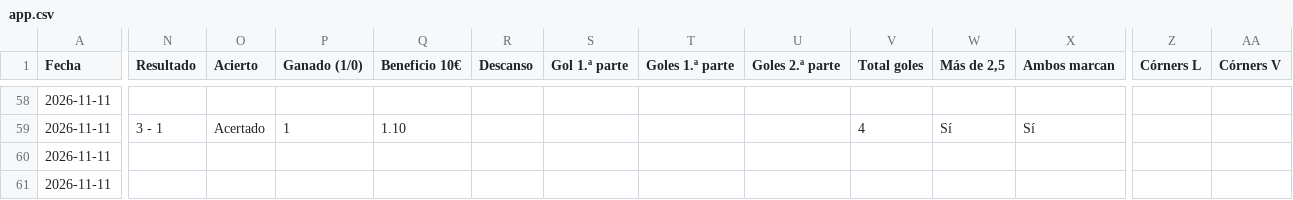
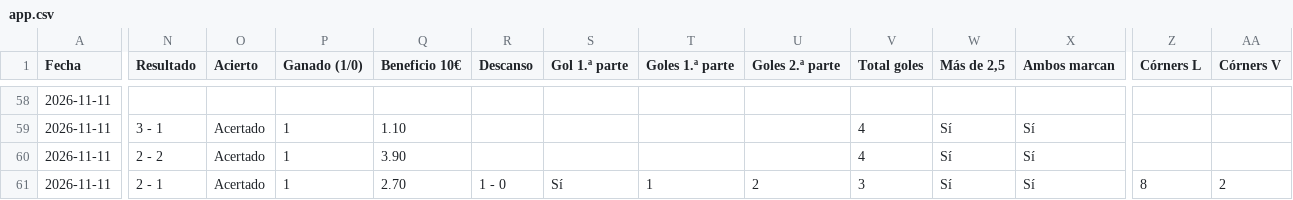
Before and after one commit to angelo4848/angelo-analytics, a CSV file: app.csv, drawn as a sheet; only a part is shown, gaps mark what is left out; the diff covers the shown part only; the diff names each change by its address in the sheet, - before the commit and + after, or states it on an @@ line.

```diff
--- a/app.csv
+++ b/app.csv
-N60 (Resultado): (empty)
+N60 (Resultado): 2 - 2
-O60:O61 (Acierto): (empty)
+O60:O61 (Acierto): Acertado
-P60:P61 (Ganado (1/0)): (empty)
+P60:P61 (Ganado (1/0)): 1
-Q60 (Beneficio 10€): (empty)
+Q60 (Beneficio 10€): 3.90
-V60 (Total goles): (empty)
+V60 (Total goles): 4
-W60:W61 (Más de 2,5): (empty)
+W60:W61 (Más de 2,5): Sí
-X60:X61 (Ambos marcan): (empty)
+X60:X61 (Ambos marcan): Sí
-N61 (Resultado): (empty)
+N61 (Resultado): 2 - 1
-Q61 (Beneficio 10€): (empty)
+Q61 (Beneficio 10€): 2.70
-R61 (Descanso): (empty)
+R61 (Descanso): 1 - 0
-S61 (Gol 1.ª parte): (empty)
+S61 (Gol 1.ª parte): Sí
-T61 (Goles 1.ª parte): (empty)
+T61 (Goles 1.ª parte): 1
-U61 (Goles 2.ª parte): (empty)
+U61 (Goles 2.ª parte): 2
-V61 (Total goles): (empty)
+V61 (Total goles): 3
-Z61 (Córners L): (empty)
+Z61 (Córners L): 8
-AA61 (Córners V): (empty)
+AA61 (Córners V): 2
```
Also changed, not shown: 42 edited cells elsewhere in this file, data/tab_menos35.csv, 1 other file.
